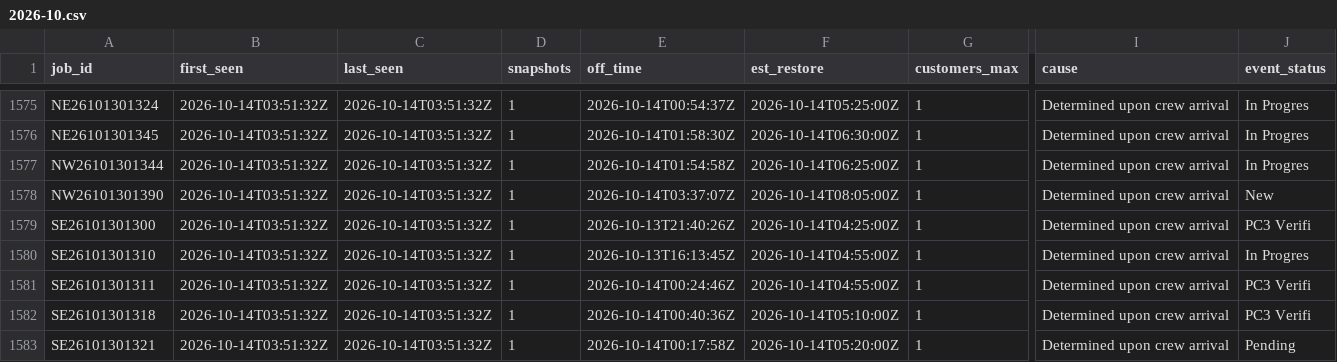
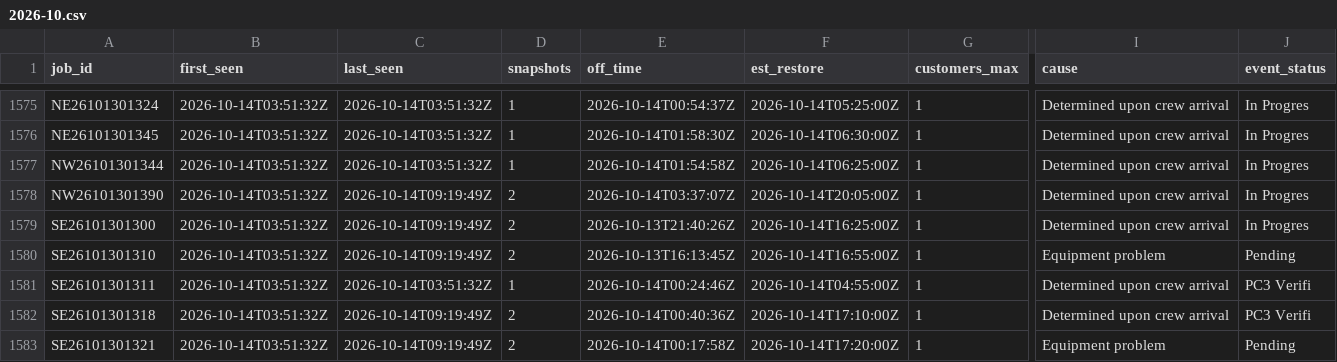
Before and after one commit to wadamcI/dte-outages, a CSV file: dte/history/2026-10.csv, drawn as a sheet; only a part is shown, gaps mark what is left out; the diff covers the shown part only; the diff names each change by its address in the sheet, - before the commit and + after, or states it on an @@ line.

```diff
--- a/dte/history/2026-10.csv
+++ b/dte/history/2026-10.csv
-C1578:C1580 (last_seen): 2026-10-14T03:51:32Z
+C1578:C1580 (last_seen): 2026-10-14T09:19:49Z
-D1578:D1580 (snapshots): 1
+D1578:D1580 (snapshots): 2
-F1578 (est_restore): 2026-10-14T08:05:00Z
+F1578 (est_restore): 2026-10-14T20:05:00Z
-J1578 (event_status): New
+J1578 (event_status): In Progres
-F1579 (est_restore): 2026-10-14T04:25:00Z
+F1579 (est_restore): 2026-10-14T16:25:00Z
-J1579 (event_status): PC3 Verifi
+J1579 (event_status): In Progres
-F1580 (est_restore): 2026-10-14T04:55:00Z
+F1580 (est_restore): 2026-10-14T16:55:00Z
-I1580 (cause): Determined upon crew arrival
+I1580 (cause): Equipment problem
-J1580 (event_status): In Progres
+J1580 (event_status): Pending
-C1582:C1583 (last_seen): 2026-10-14T03:51:32Z
+C1582:C1583 (last_seen): 2026-10-14T09:19:49Z
-D1582:D1583 (snapshots): 1
+D1582:D1583 (snapshots): 2
-F1582 (est_restore): 2026-10-14T05:10:00Z
+F1582 (est_restore): 2026-10-14T17:10:00Z
-F1583 (est_restore): 2026-10-14T05:20:00Z
+F1583 (est_restore): 2026-10-14T17:20:00Z
-I1583 (cause): Determined upon crew arrival
+I1583 (cause): Equipment problem
```
Also changed, not shown: 2 added rows and 50 edited cells elsewhere in this file, 1 other file.
